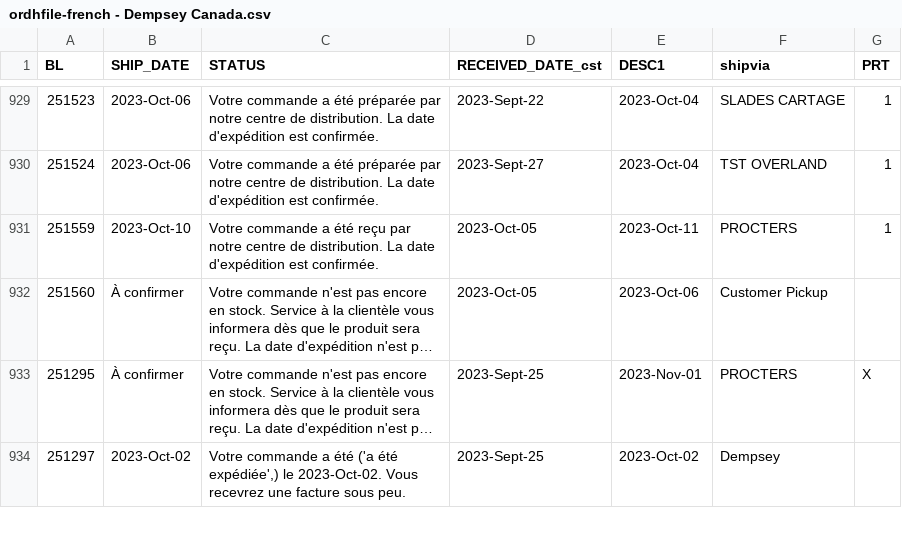
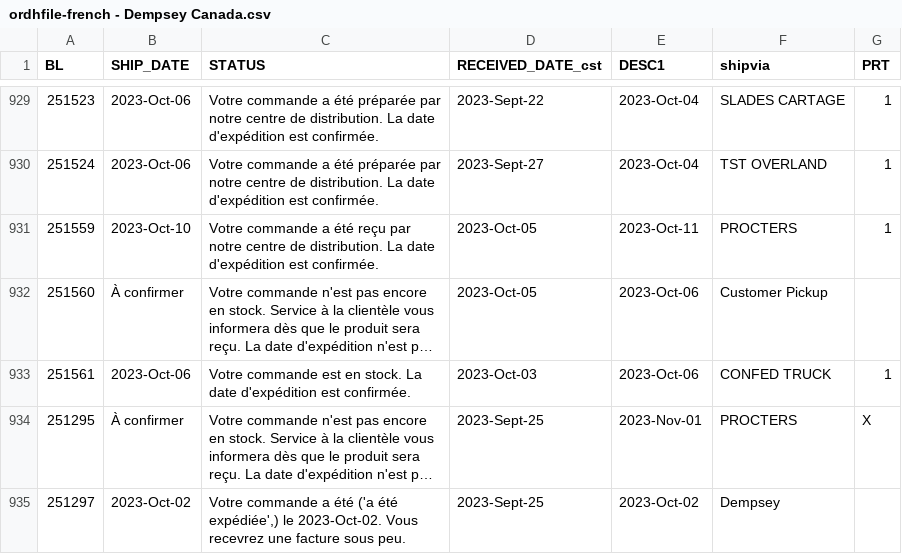
Before and after one commit to dempseysystems/dempseysystems.github.io, a CSV file: ordhfile-french - Dempsey Canada.csv, drawn as a sheet; only a part is shown, gaps mark what is left out; long unchanged cells end in …; the diff names each change by its address in the sheet, - before the commit and + after, or states it on an @@ line.

```diff
--- a/ordhfile-french - Dempsey Canada.csv
+++ b/ordhfile-french - Dempsey Canada.csv
+row 933: 251561 | 2023-Oct-06 | Votre commande est en stock. La date d'expédition est confirmée. | 2023-Oct-03 | 2023-Oct-06 | CONFED TRUCK | 1
```
Also changed, not shown: ordhfile - Dempsey US.csv, 2 other files.
